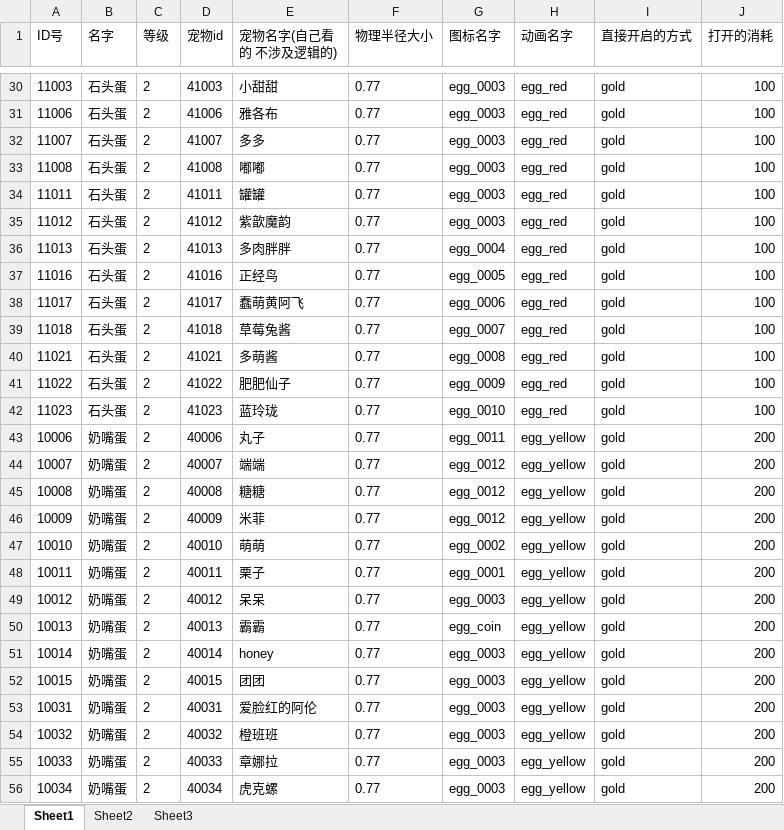
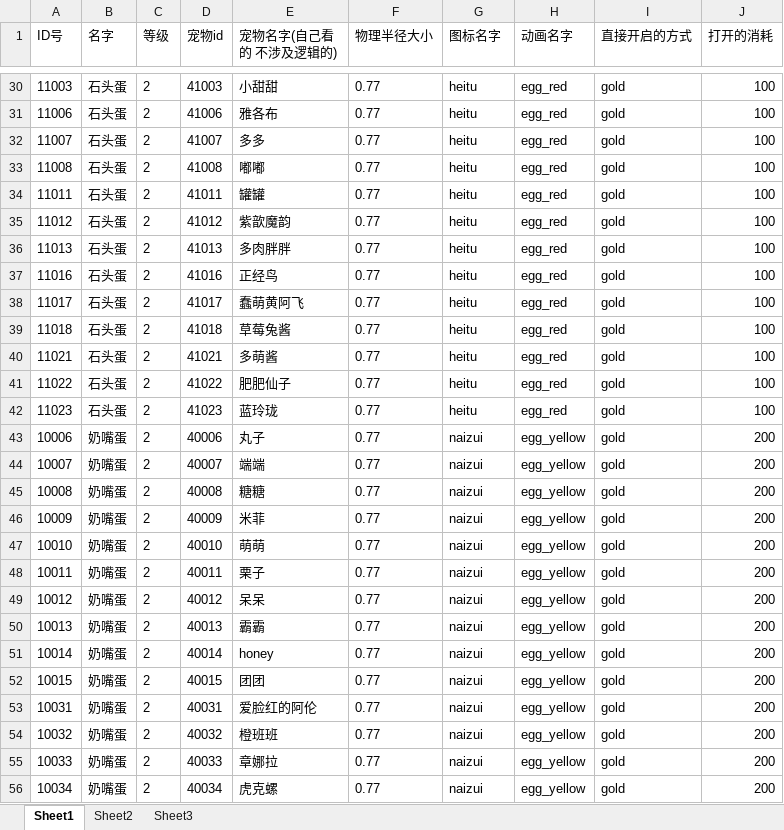
Before and after one commit to sorryone/GrabDoll, an Excel workbook: grabDoll/config/egg.xlsx, sheet Sheet1, drawn as a sheet; only a part is shown, gaps mark what is left out; values as stored, in another font and other column widths than the file's, no borders; the diff covers the shown part only; the diff names each change by its address in the sheet, - before the commit and + after, or states it on an @@ line.

```diff
--- a/grabDoll/config/egg.xlsx (sheet Sheet1)
+++ b/grabDoll/config/egg.xlsx (sheet Sheet1)
-G30:G35 (图标名字): egg_0003
+G30:G35 (图标名字): heitu
-G36 (图标名字): egg_0004
+G36 (图标名字): heitu
-G37 (图标名字): egg_0005
+G37 (图标名字): heitu
-G38 (图标名字): egg_0006
+G38 (图标名字): heitu
-G39 (图标名字): egg_0007
+G39 (图标名字): heitu
-G40 (图标名字): egg_0008
+G40 (图标名字): heitu
-G41 (图标名字): egg_0009
+G41 (图标名字): heitu
-G42 (图标名字): egg_0010
+G42 (图标名字): heitu
-G43 (图标名字): egg_0011
+G43 (图标名字): naizui
-G44:G46 (图标名字): egg_0012
+G44:G46 (图标名字): naizui
-G47 (图标名字): egg_0002
+G47 (图标名字): naizui
-G48 (图标名字): egg_0001
+G48 (图标名字): naizui
-G49 (图标名字): egg_0003
+G49 (图标名字): naizui
-G50 (图标名字): egg_coin
+G50 (图标名字): naizui
-G51:G56 (图标名字): egg_0003
+G51:G56 (图标名字): naizui
```
Also changed, not shown: 123 edited cells elsewhere in this sheet.
